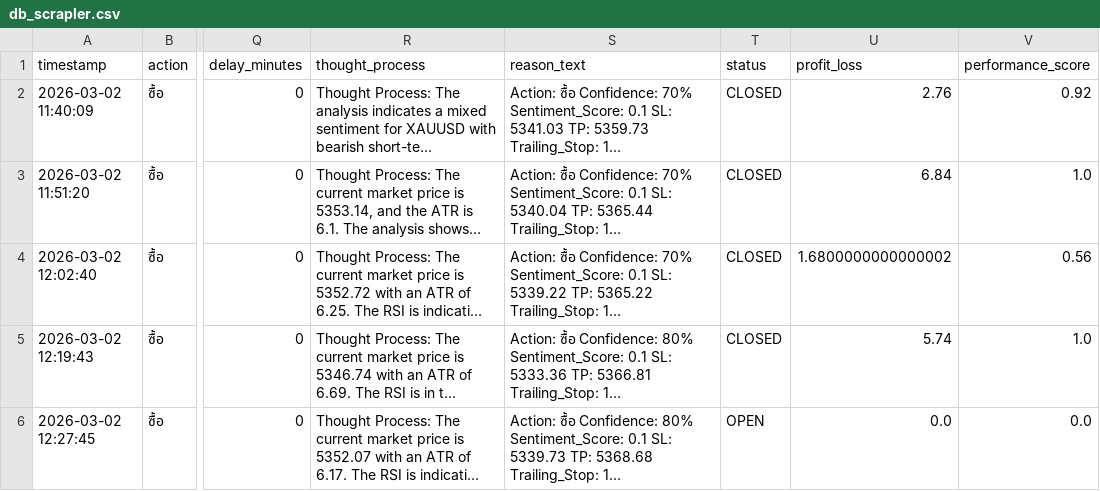
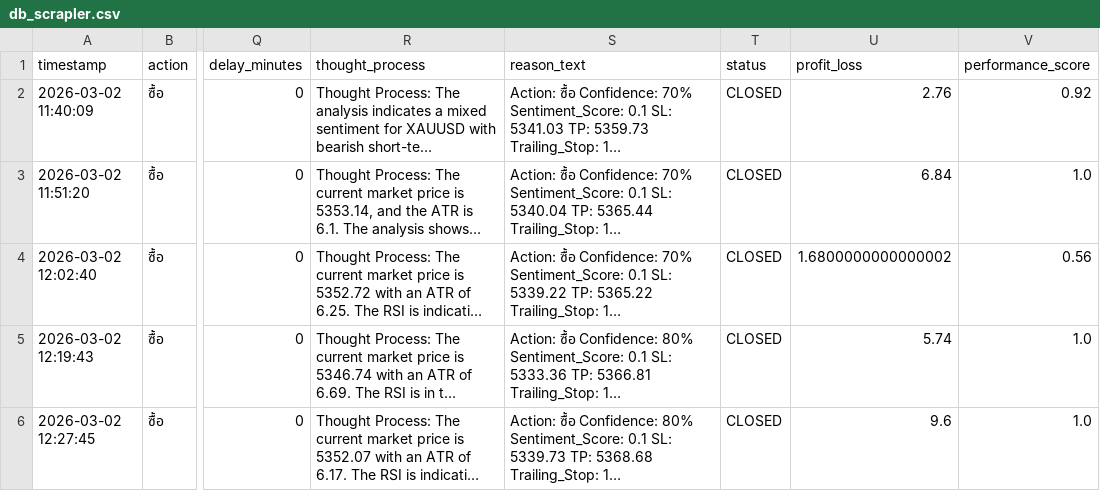
Before and after one commit to z9wins/Mairu-Dashboard, a CSV file: db_scrapler.csv, drawn as a sheet; only a part is shown, gaps mark what is left out; long unchanged cells end in …; the diff names each change by its address in the sheet, - before the commit and + after, or states it on an @@ line.

Commit message:
Auto-update db_scrapler.csv

```diff
--- a/db_scrapler.csv
+++ b/db_scrapler.csv
-T6 (status): OPEN
+T6 (status): CLOSED
-U6 (profit_loss): 0.0
+U6 (profit_loss): 9.6
-V6 (performance_score): 0.0
+V6 (performance_score): 1.0
```
